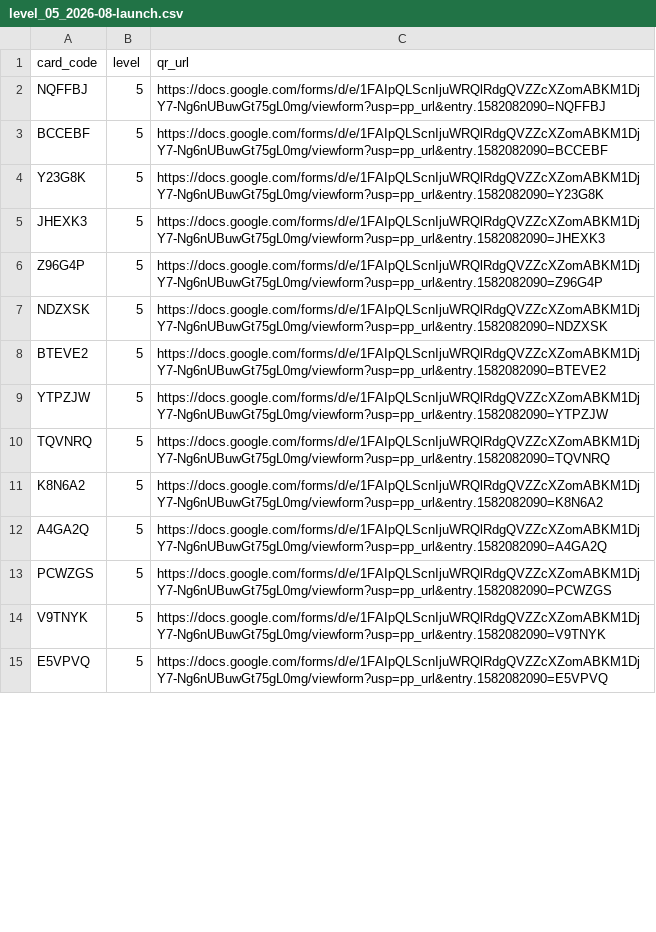
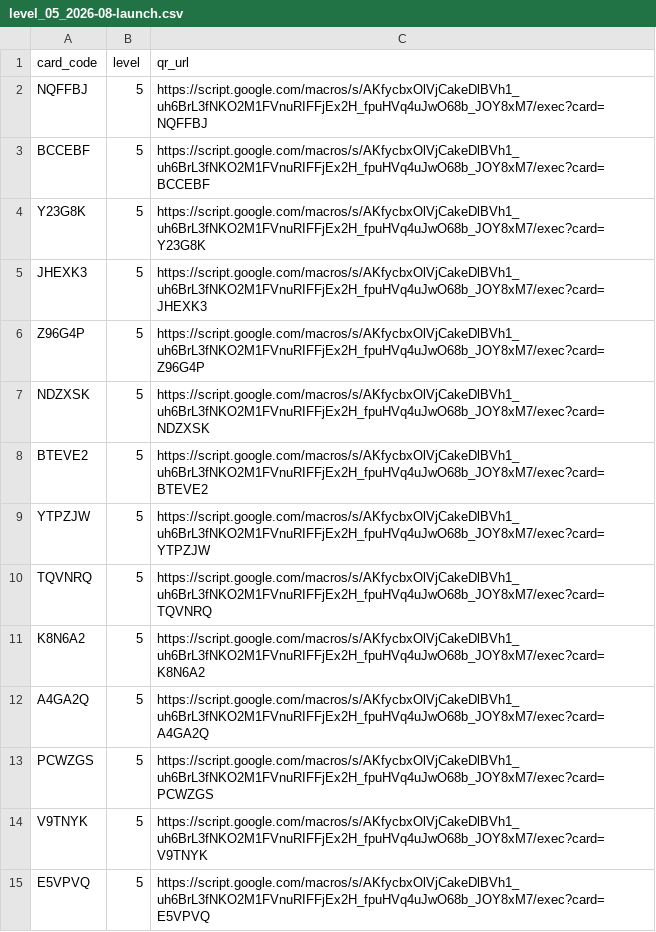
Before and after one commit to nwh4h5nbnt-cmyk/Claude, a CSV file: output/for_printer/level_05_2026-08-launch.csv, drawn as a sheet; only a part is shown; the diff covers the shown part only.

```diff
--- a/output/for_printer/level_05_2026-08-launch.csv
+++ b/output/for_printer/level_05_2026-08-launch.csv
@@ -1,15 +1,15 @@
 card_code,level,qr_url
-NQFFBJ,5,https://docs.google.com/forms/d/e/1FAIpQLScnIjuWRQlRdgQVZZcXZomABKM1DjY7-Ng6nUBuwGt75gL0mg/viewform?usp=pp_url&entry.1582082090=NQFFBJ
-BCCEBF,5,https://docs.google.com/forms/d/e/1FAIpQLScnIjuWRQlRdgQVZZcXZomABKM1DjY7-Ng6nUBuwGt75gL0mg/viewform?usp=pp_url&entry.1582082090=BCCEBF
-Y23G8K,5,https://docs.google.com/forms/d/e/1FAIpQLScnIjuWRQlRdgQVZZcXZomABKM1DjY7-Ng6nUBuwGt75gL0mg/viewform?usp=pp_url&entry.1582082090=Y23G8K
-JHEXK3,5,https://docs.google.com/forms/d/e/1FAIpQLScnIjuWRQlRdgQVZZcXZomABKM1DjY7-Ng6nUBuwGt75gL0mg/viewform?usp=pp_url&entry.1582082090=JHEXK3
-Z96G4P,5,https://docs.google.com/forms/d/e/1FAIpQLScnIjuWRQlRdgQVZZcXZomABKM1DjY7-Ng6nUBuwGt75gL0mg/viewform?usp=pp_url&entry.1582082090=Z96G4P
-NDZXSK,5,https://docs.google.com/forms/d/e/1FAIpQLScnIjuWRQlRdgQVZZcXZomABKM1DjY7-Ng6nUBuwGt75gL0mg/viewform?usp=pp_url&entry.1582082090=NDZXSK
-BTEVE2,5,https://docs.google.com/forms/d/e/1FAIpQLScnIjuWRQlRdgQVZZcXZomABKM1DjY7-Ng6nUBuwGt75gL0mg/viewform?usp=pp_url&entry.1582082090=BTEVE2
-YTPZJW,5,https://docs.google.com/forms/d/e/1FAIpQLScnIjuWRQlRdgQVZZcXZomABKM1DjY7-Ng6nUBuwGt75gL0mg/viewform?usp=pp_url&entry.1582082090=YTPZJW
-TQVNRQ,5,https://docs.google.com/forms/d/e/1FAIpQLScnIjuWRQlRdgQVZZcXZomABKM1DjY7-Ng6nUBuwGt75gL0mg/viewform?usp=pp_url&entry.1582082090=TQVNRQ
-K8N6A2,5,https://docs.google.com/forms/d/e/1FAIpQLScnIjuWRQlRdgQVZZcXZomABKM1DjY7-Ng6nUBuwGt75gL0mg/viewform?usp=pp_url&entry.1582082090=K8N6A2
-A4GA2Q,5,https://docs.google.com/forms/d/e/1FAIpQLScnIjuWRQlRdgQVZZcXZomABKM1DjY7-Ng6nUBuwGt75gL0mg/viewform?usp=pp_url&entry.1582082090=A4GA2Q
-PCWZGS,5,https://docs.google.com/forms/d/e/1FAIpQLScnIjuWRQlRdgQVZZcXZomABKM1DjY7-Ng6nUBuwGt75gL0mg/viewform?usp=pp_url&entry.1582082090=PCWZGS
-V9TNYK,5,https://docs.google.com/forms/d/e/1FAIpQLScnIjuWRQlRdgQVZZcXZomABKM1DjY7-Ng6nUBuwGt75gL0mg/viewform?usp=pp_url&entry.1582082090=V9TNYK
-E5VPVQ,5,https://docs.google.com/forms/d/e/1FAIpQLScnIjuWRQlRdgQVZZcXZomABKM1DjY7-Ng6nUBuwGt75gL0mg/viewform?usp=pp_url&entry.1582082090=E5VPVQ
+NQFFBJ,5,https://script.google.com/macros/s/AKfycbxOlVjCakeDlBVh1_uh6BrL3fNKO2M1FVnuRIFFjEx2H_fpuHVq4uJwO68b_JOY8xM7/exec?card=NQFFBJ
+BCCEBF,5,https://script.google.com/macros/s/AKfycbxOlVjCakeDlBVh1_uh6BrL3fNKO2M1FVnuRIFFjEx2H_fpuHVq4uJwO68b_JOY8xM7/exec?card=BCCEBF
+Y23G8K,5,https://script.google.com/macros/s/AKfycbxOlVjCakeDlBVh1_uh6BrL3fNKO2M1FVnuRIFFjEx2H_fpuHVq4uJwO68b_JOY8xM7/exec?card=Y23G8K
+JHEXK3,5,https://script.google.com/macros/s/AKfycbxOlVjCakeDlBVh1_uh6BrL3fNKO2M1FVnuRIFFjEx2H_fpuHVq4uJwO68b_JOY8xM7/exec?card=JHEXK3
+Z96G4P,5,https://script.google.com/macros/s/AKfycbxOlVjCakeDlBVh1_uh6BrL3fNKO2M1FVnuRIFFjEx2H_fpuHVq4uJwO68b_JOY8xM7/exec?card=Z96G4P
+NDZXSK,5,https://script.google.com/macros/s/AKfycbxOlVjCakeDlBVh1_uh6BrL3fNKO2M1FVnuRIFFjEx2H_fpuHVq4uJwO68b_JOY8xM7/exec?card=NDZXSK
+BTEVE2,5,https://script.google.com/macros/s/AKfycbxOlVjCakeDlBVh1_uh6BrL3fNKO2M1FVnuRIFFjEx2H_fpuHVq4uJwO68b_JOY8xM7/exec?card=BTEVE2
+YTPZJW,5,https://script.google.com/macros/s/AKfycbxOlVjCakeDlBVh1_uh6BrL3fNKO2M1FVnuRIFFjEx2H_fpuHVq4uJwO68b_JOY8xM7/exec?card=YTPZJW
+TQVNRQ,5,https://script.google.com/macros/s/AKfycbxOlVjCakeDlBVh1_uh6BrL3fNKO2M1FVnuRIFFjEx2H_fpuHVq4uJwO68b_JOY8xM7/exec?card=TQVNRQ
+K8N6A2,5,https://script.google.com/macros/s/AKfycbxOlVjCakeDlBVh1_uh6BrL3fNKO2M1FVnuRIFFjEx2H_fpuHVq4uJwO68b_JOY8xM7/exec?card=K8N6A2
+A4GA2Q,5,https://script.google.com/macros/s/AKfycbxOlVjCakeDlBVh1_uh6BrL3fNKO2M1FVnuRIFFjEx2H_fpuHVq4uJwO68b_JOY8xM7/exec?card=A4GA2Q
+PCWZGS,5,https://script.google.com/macros/s/AKfycbxOlVjCakeDlBVh1_uh6BrL3fNKO2M1FVnuRIFFjEx2H_fpuHVq4uJwO68b_JOY8xM7/exec?card=PCWZGS
+V9TNYK,5,https://script.google.com/macros/s/AKfycbxOlVjCakeDlBVh1_uh6BrL3fNKO2M1FVnuRIFFjEx2H_fpuHVq4uJwO68b_JOY8xM7/exec?card=V9TNYK
+E5VPVQ,5,https://script.google.com/macros/s/AKfycbxOlVjCakeDlBVh1_uh6BrL3fNKO2M1FVnuRIFFjEx2H_fpuHVq4uJwO68b_JOY8xM7/exec?card=E5VPVQ
```
Also changed, not shown: 36 edited cells elsewhere in this file, output/for_printer/level_01_2026-08-launch.csv, output/for_printer/level_02_2026-08-launch.csv, 33 other files.
